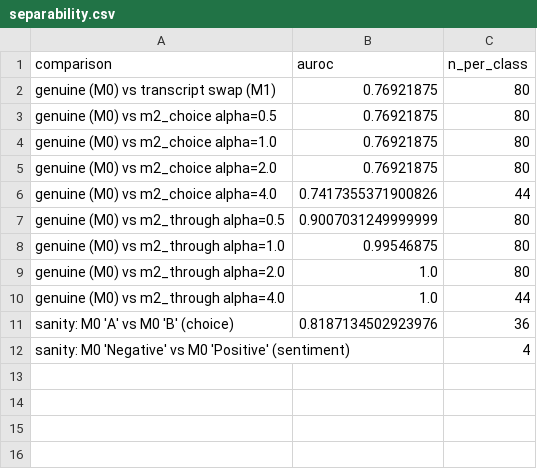
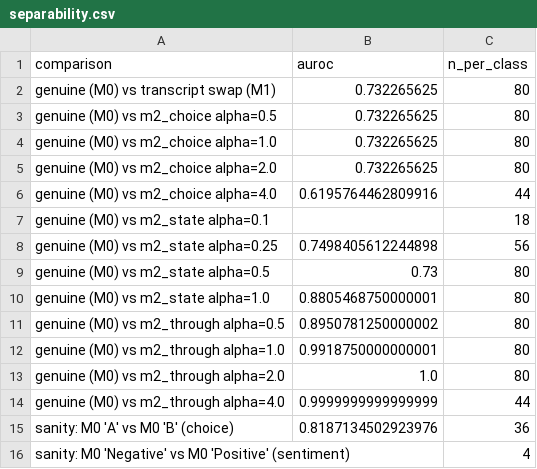
Before and after one commit to pranavsaikosaraju/llm-confabulation, a CSV file: results/qwen2.5-3b-instruct/separability.csv, drawn as a sheet.

```diff
--- a/results/qwen2.5-3b-instruct/separability.csv
+++ b/results/qwen2.5-3b-instruct/separability.csv
@@ -1,11 +1,15 @@
 comparison,auroc,n_per_class
-genuine (M0) vs transcript swap (M1),0.76921875,80
-genuine (M0) vs m2_choice alpha=0.5,0.76921875,80
-genuine (M0) vs m2_choice alpha=1.0,0.76921875,80
-genuine (M0) vs m2_choice alpha=2.0,0.76921875,80
-genuine (M0) vs m2_choice alpha=4.0,0.7417355371900826,44
-genuine (M0) vs m2_through alpha=0.5,0.9007031249999999,80
-genuine (M0) vs m2_through alpha=1.0,0.99546875,80
+genuine (M0) vs transcript swap (M1),0.732265625,80
+genuine (M0) vs m2_choice alpha=0.5,0.732265625,80
+genuine (M0) vs m2_choice alpha=1.0,0.732265625,80
+genuine (M0) vs m2_choice alpha=2.0,0.732265625,80
+genuine (M0) vs m2_choice alpha=4.0,0.6195764462809916,44
+genuine (M0) vs m2_state alpha=0.1,,18
+genuine (M0) vs m2_state alpha=0.25,0.7498405612244898,56
+genuine (M0) vs m2_state alpha=0.5,0.73,80
+genuine (M0) vs m2_state alpha=1.0,0.8805468750000001,80
+genuine (M0) vs m2_through alpha=0.5,0.8950781250000002,80
+genuine (M0) vs m2_through alpha=1.0,0.9918750000000001,80
 genuine (M0) vs m2_through alpha=2.0,1.0,80
-genuine (M0) vs m2_through alpha=4.0,1.0,44
+genuine (M0) vs m2_through alpha=4.0,0.9999999999999999,44
 sanity: M0 'A' vs M0 'B' (choice),0.8187134502923976,36
```
Also changed, not shown: results/qwen2.5-3b-instruct/summary.csv, 2 other files.
